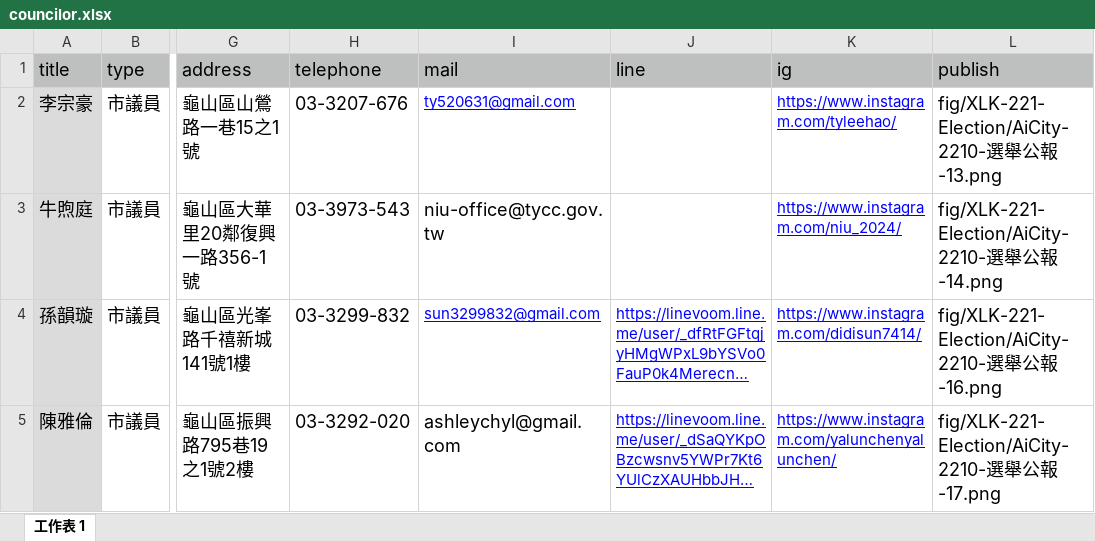
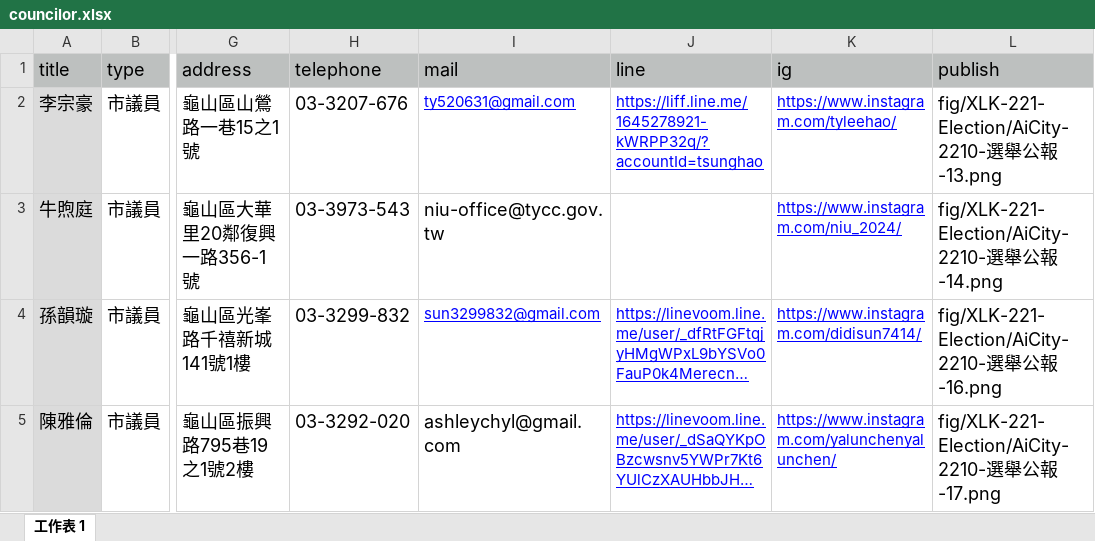
Before and after one commit to TCWang/A7Kanban09, an Excel workbook: data/councilor.xlsx, sheet 工作表 1, drawn as a sheet; only a part is shown, gaps mark what is left out; long unchanged cells end in …; values as stored, in another font and other column widths than the file's, no borders; the diff names each change by its address in the sheet, - before the commit and + after, or states it on an @@ line.

```diff
--- a/data/councilor.xlsx (sheet 工作表 1)
+++ b/data/councilor.xlsx (sheet 工作表 1)
-J2 (line): (empty)
+J2 (line): https://liff.line.me/1645278921-kWRPP32q/?accountId=tsunghao
```
Also changed, not shown: data/services.xlsx, 3 other files.
